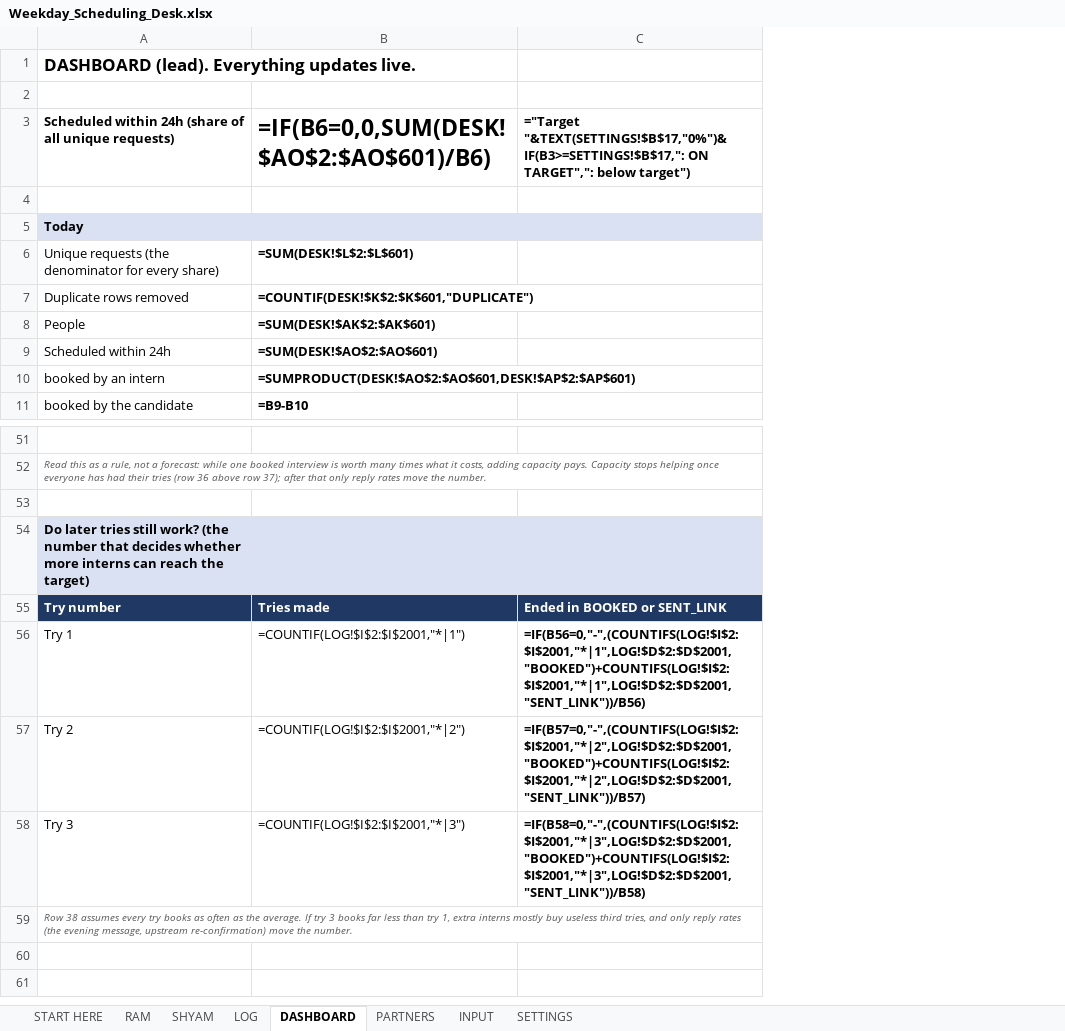
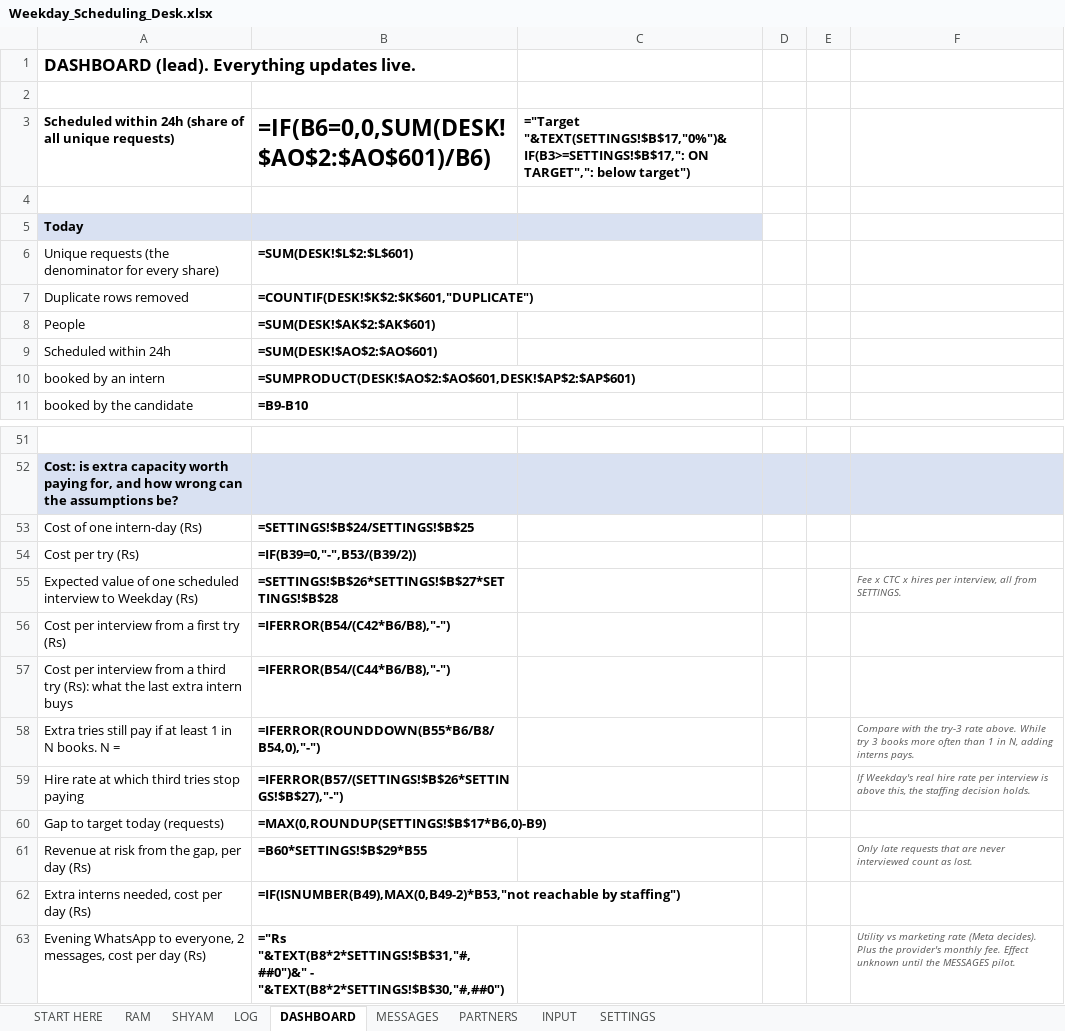
Before and after one commit to Jos-zenith/weekday, an Excel workbook: Weekday_Scheduling_Desk.xlsx, sheet DASHBOARD, drawn as a sheet; only a part is shown, gaps mark what is left out; values as stored, in another font and other column widths than the file's, no borders; formulas without a stored value are shown as written; removed rows and columns are numbered as before the commit, all else as after; the diff covers the shown part only; the diff names each change by its address in the sheet, - before the commit and + after, or states it on an @@ line.

```diff
--- a/Weekday_Scheduling_Desk.xlsx (sheet DASHBOARD)
+++ b/Weekday_Scheduling_Desk.xlsx (sheet DASHBOARD)
+sheet tab: MESSAGES
+column D, empty
+column E, empty
+column F, empty
-A52: Read this as a rule, not a forecast: while one booked interview is worth many times what it costs, adding capacity pays. Capacity stops helping once everyone has had their tries (row 36 above row 37); after that only reply rates move the number.
+A52: Cost: is extra capacity worth paying for, and how wrong can the assumptions be?
-A52:C52 fill: none
+A52:C52 fill: #D9E1F2
@@ A52 bold: off → on, italic: on → off, text colour: #595959 → black, text size: larger @@
-A52:C52 merged
-row 53: (empty)
+row 53: Cost of one intern-day (Rs) | =SETTINGS!$B$24/SETTINGS!$B$25
-row 54: Do later tries still work? (the number that decides whether more interns can reach the target)
-row 55: Try number | Tries made | Ended in BOOKED or SENT_LINK
-row 56: Try 1 | =COUNTIF(LOG!$I$2:$I$2001,"*|1") | =IF(B56=0,"-",(COUNTIFS(LOG!$I$2:$I$2001,"*|1",LOG!$D$2:$D$2001,"BOOKED")+COUNTIFS(LOG!$I$2:$I$2001,"*|1",LOG!$D$2:$D$2001,"SENT_LINK"))/B56)
-row 57: Try 2 | =COUNTIF(LOG!$I$2:$I$2001,"*|2") | =IF(B57=0,"-",(COUNTIFS(LOG!$I$2:$I$2001,"*|2",LOG!$D$2:$D$2001,"BOOKED")+COUNTIFS(LOG!$I$2:$I$2001,"*|2",LOG!$D$2:$D$2001,"SENT_LINK"))/B57)
-row 58: Try 3 | =COUNTIF(LOG!$I$2:$I$2001,"*|3") | =IF(B58=0,"-",(COUNTIFS(LOG!$I$2:$I$2001,"*|3",LOG!$D$2:$D$2001,"BOOKED")+COUNTIFS(LOG!$I$2:$I$2001,"*|3",LOG!$D$2:$D$2001,"SENT_LINK"))/B58)
-row 59: Row 38 assumes every try books as often as the average. If try 3 books far less than try 1, extra interns mostly buy useless third tries, and only reply rates (the evening message, upstream re-confirmation) move the number.
+row 54: Cost per try (Rs) | =IF(B39=0,"-",B53/(B39/2))
+row 55: Expected value of one scheduled interview to Weekday (Rs) | =SETTINGS!$B$26*SETTINGS!$B$27*SETTINGS!$B$28 |  |  |  | Fee x CTC x hires per interview, all from SETTINGS.
+row 56: Cost per interview from a first try (Rs) | =IFERROR(B54/(C42*B6/B8),"-")
+row 57: Cost per interview from a third try (Rs): what the last extra intern buys | =IFERROR(B54/(C44*B6/B8),"-")
+row 58: Extra tries still pay if at least 1 in N books. N = | =IFERROR(ROUNDDOWN(B55*B6/B8/B54,0),"-") |  |  |  | Compare with the try-3 rate above. While try 3 books more often than 1 in N, adding interns pays.
+row 59: Hire rate at which third tries stop paying | =IFERROR(B57/(SETTINGS!$B$26*SETTINGS!$B$27),"-") |  |  |  | If Weekday's real hire rate per interview is above this, the staffing decision holds.
+row 60: Gap to target today (requests) | =MAX(0,ROUNDUP(SETTINGS!$B$17*B6,0)-B9)
+row 61: Revenue at risk from the gap, per day (Rs) | =B60*SETTINGS!$B$29*B55 |  |  |  | Only late requests that are never interviewed count as lost.
+row 62: Extra interns needed, cost per day (Rs) | =IF(ISNUMBER(B49),MAX(0,B49-2)*B53,"not reachable by staffing")
+row 63: Evening WhatsApp to everyone, 2 messages, cost per day (Rs) | ="Rs "&TEXT(B8*2*SETTINGS!$B$31,"#,##0")&" - "&TEXT(B8*2*SETTINGS!$B$30,"#,##0") |  |  |  | Utility vs marketing rate (Meta decides). Plus the provider's monthly fee. Effect unknown until the MESSAGES pilot.
```
Also changed, not shown: 19 added rows, 19 removed rows and 2 edited cells elsewhere in this sheet, sheet RAM, sheet SHYAM, sheet SETTINGS, 15 other files.
